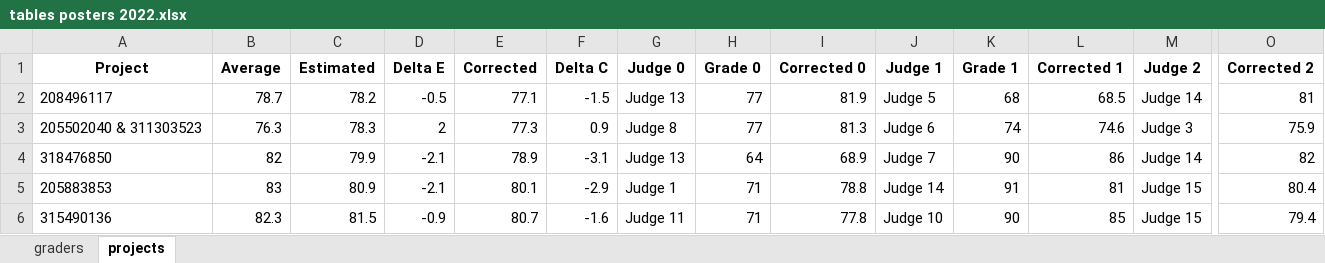
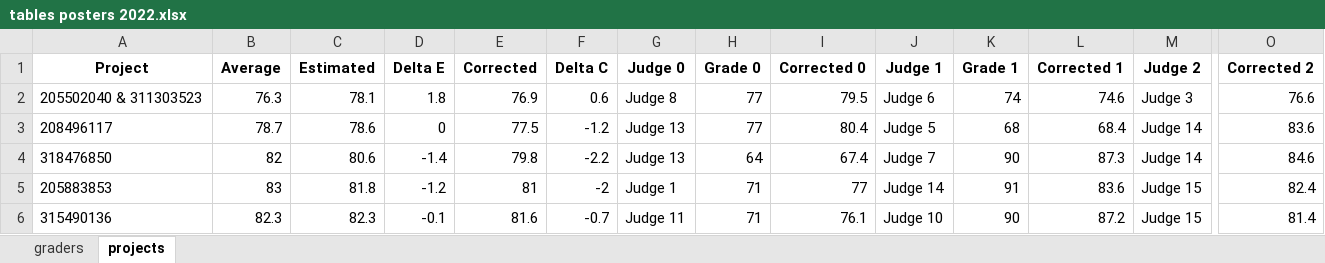
Before and after one commit to opherdonchin/Grades-for-projects-anonymized, an Excel workbook: tables posters 2022.xlsx, sheet projects, drawn as a sheet; only a part is shown, gaps mark what is left out; values as stored, in another font and other column widths than the file's, no borders; removed rows and columns are numbered as before the commit, all else as after; rows hold the shown columns only; the diff covers the shown part only; the diff names each change by its address in the sheet, - before the commit and + after, or states it on an @@ line.

```diff
--- a/tables posters 2022.xlsx (sheet projects)
+++ b/tables posters 2022.xlsx (sheet projects)
-row 2: 208496117 | 78.7 | 78.2 | -0.5 | 77.1 | -1.5 | Judge 13 | 77 | 81.9 | Judge 5 | 68 | 68.5 | Judge 14 | 81
-C2 (Estimated): 78.3
+C2 (Estimated): 78.1
-D2 (Delta E): 2
+D2 (Delta E): 1.8
-E2 (Corrected): 77.3
+E2 (Corrected): 76.9
-F2 (Delta C): 0.9
+F2 (Delta C): 0.6
-I2 (Corrected 0): 81.3
+I2 (Corrected 0): 79.5
-O2 (Corrected 2): 75.9
+O2 (Corrected 2): 76.6
+row 3: 208496117 | 78.7 | 78.6 | 0 | 77.5 | -1.2 | Judge 13 | 77 | 80.4 | Judge 5 | 68 | 68.4 | Judge 14 | 83.6
-C4 (Estimated): 79.9
+C4 (Estimated): 80.6
-D4 (Delta E): -2.1
+D4 (Delta E): -1.4
-E4 (Corrected): 78.9
+E4 (Corrected): 79.8
-F4 (Delta C): -3.1
+F4 (Delta C): -2.2
-I4 (Corrected 0): 68.9
+I4 (Corrected 0): 67.4
-L4 (Corrected 1): 86
+L4 (Corrected 1): 87.3
-O4 (Corrected 2): 82
+O4 (Corrected 2): 84.6
-C5 (Estimated): 80.9
+C5 (Estimated): 81.8
-D5 (Delta E): -2.1
+D5 (Delta E): -1.2
-E5 (Corrected): 80.1
+E5 (Corrected): 81
-F5 (Delta C): -2.9
+F5 (Delta C): -2
-I5 (Corrected 0): 78.8
+I5 (Corrected 0): 77
-L5 (Corrected 1): 81
+L5 (Corrected 1): 83.6
-O5 (Corrected 2): 80.4
+O5 (Corrected 2): 82.4
-C6 (Estimated): 81.5
+C6 (Estimated): 82.3
-D6 (Delta E): -0.9
+D6 (Delta E): -0.1
-E6 (Corrected): 80.7
+E6 (Corrected): 81.6
-F6 (Delta C): -1.6
+F6 (Delta C): -0.7
-I6 (Corrected 0): 77.8
+I6 (Corrected 0): 76.1
-L6 (Corrected 1): 85
+L6 (Corrected 1): 87.2
-O6 (Corrected 2): 79.4
+O6 (Corrected 2): 81.4
```
Also changed, not shown: 5 added rows, 5 removed rows and 78 edited cells elsewhere in this sheet, sheet graders, 12 other files.
